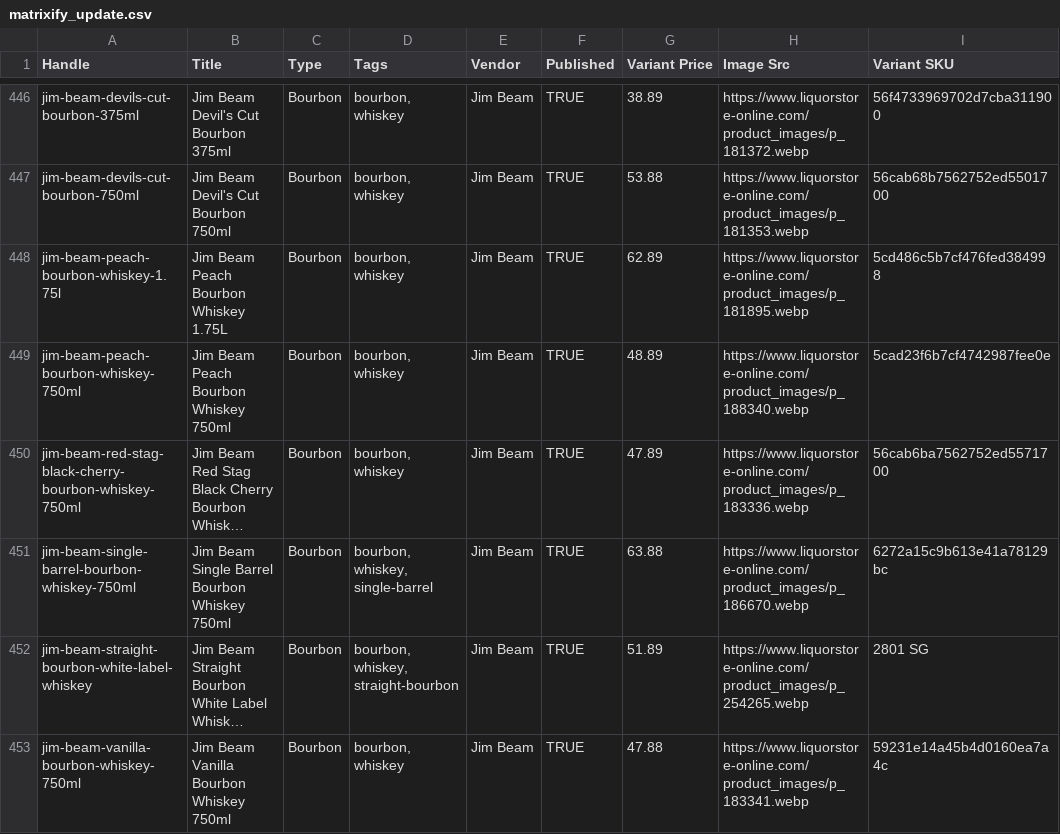
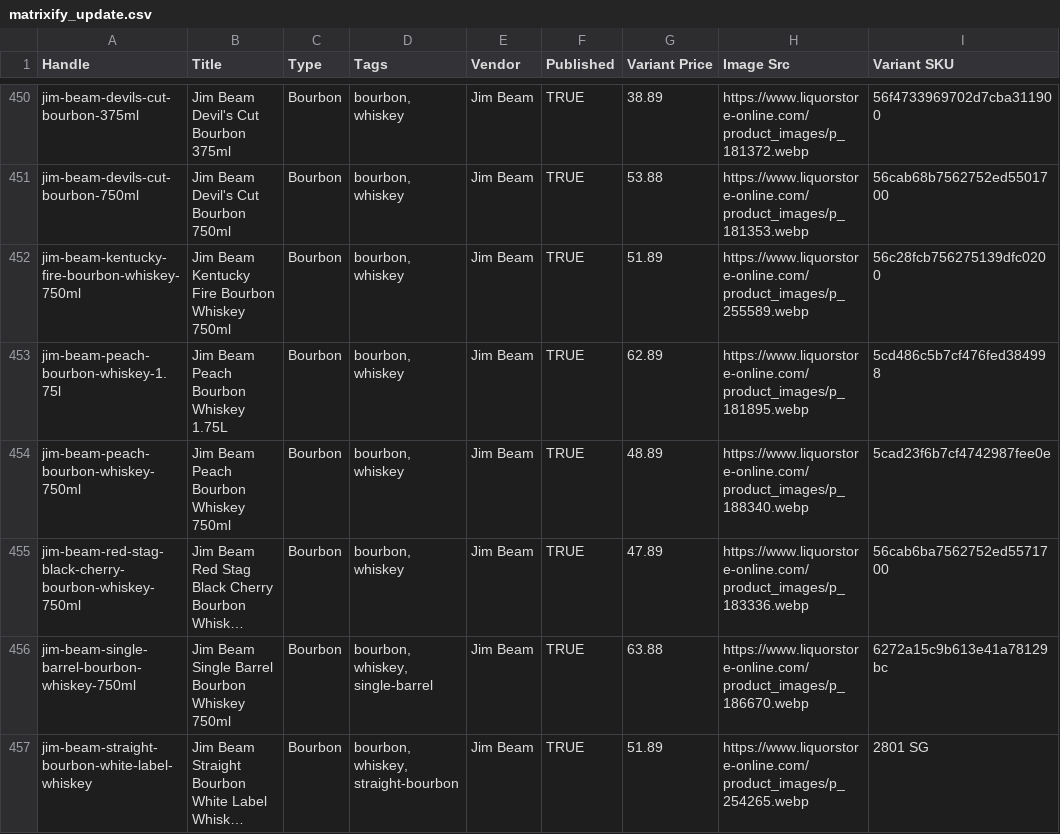
Before and after one commit to Njawnson/bourbon-shopify-sync, a CSV file: output/matrixify_update.csv, drawn as a sheet; only a part is shown, gaps mark what is left out; the shorter side is filled out with more unchanged rows; long unchanged cells end in …; the diff covers the shown part only; the diff names each change by its address in the sheet, - before the commit and + after, or states it on an @@ line.

```diff
--- a/output/matrixify_update.csv
+++ b/output/matrixify_update.csv
+row 452: jim-beam-kentucky-fire-bourbon-whiskey-750ml | Jim Beam Kentucky Fire Bourbon Whiskey 750ml | Bourbon | bourbon, whiskey | Jim Beam | TRUE | 51.89 | https://www.liquorstore-online.com/product_images/p_255589.webp | 56c28fcb756275139dfc0200
```
Also changed, not shown: 9 added rows, 1 removed row and 32 edited cells elsewhere in this file, output/unpublish.csv.
